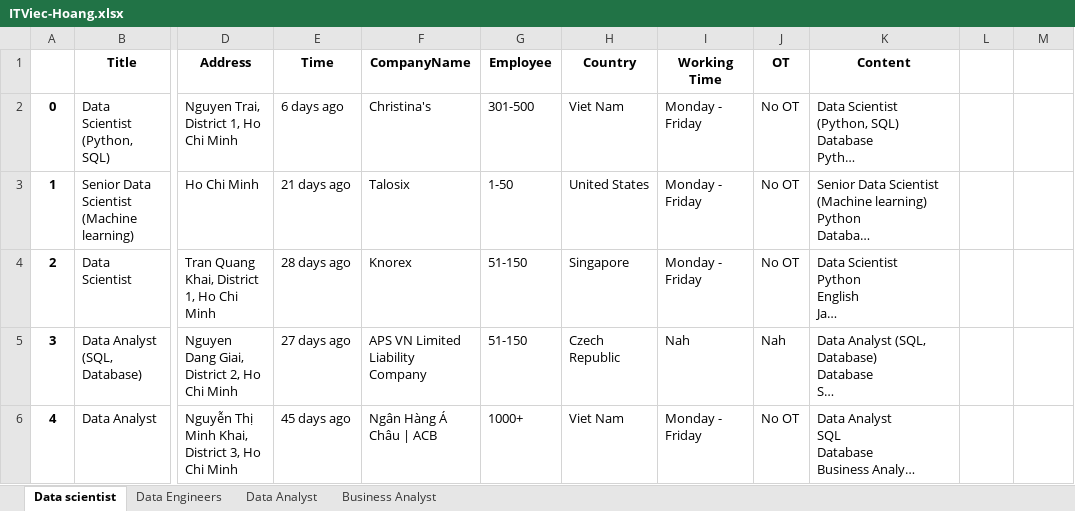
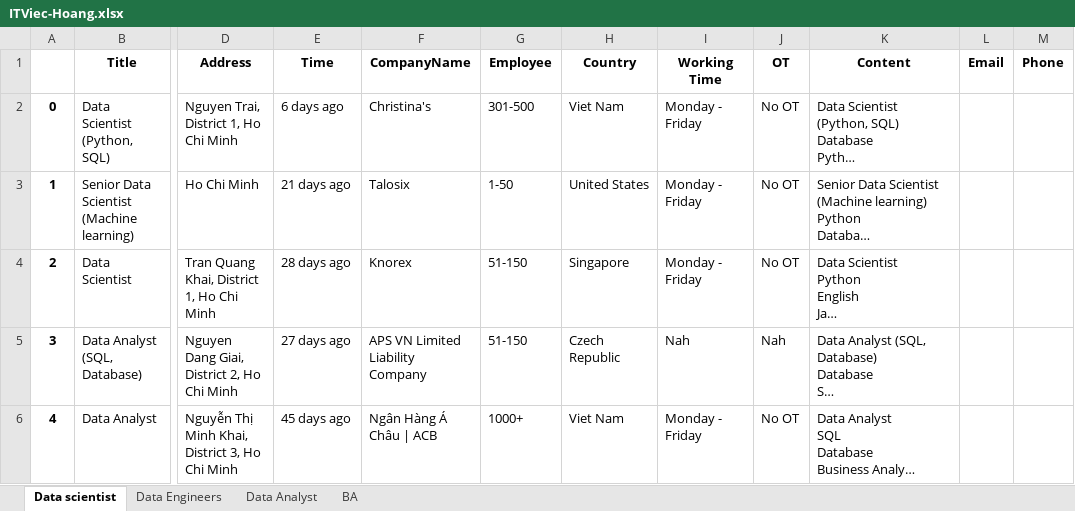
Before and after one commit to SciKLeen/Teamb_Scraping_data, an Excel workbook: Huan/Web-job-data/ITViec-Hoang.xlsx, sheet Data scientist, drawn as a sheet; only a part is shown, gaps mark what is left out; long unchanged cells end in …; values as stored, in another font and other column widths than the file's, no borders; the diff names each change by its address in the sheet, - before the commit and + after, or states it on an @@ line.

```diff
--- a/Huan/Web-job-data/ITViec-Hoang.xlsx (sheet Data scientist)
+++ b/Huan/Web-job-data/ITViec-Hoang.xlsx (sheet Data scientist)
-sheet tab: Business Analyst
+sheet tab: BA
-L1: (empty)
+L1: Email
-M1: (empty)
+M1: Phone
```
Also changed, not shown: sheet BA, sheet Data Engineers, sheet Data Analyst, Huan/Web-job-data/CareerBuilder.xlsx, Huan/Web-job-data/Vietnamworks.xlsx, 2 other files.
